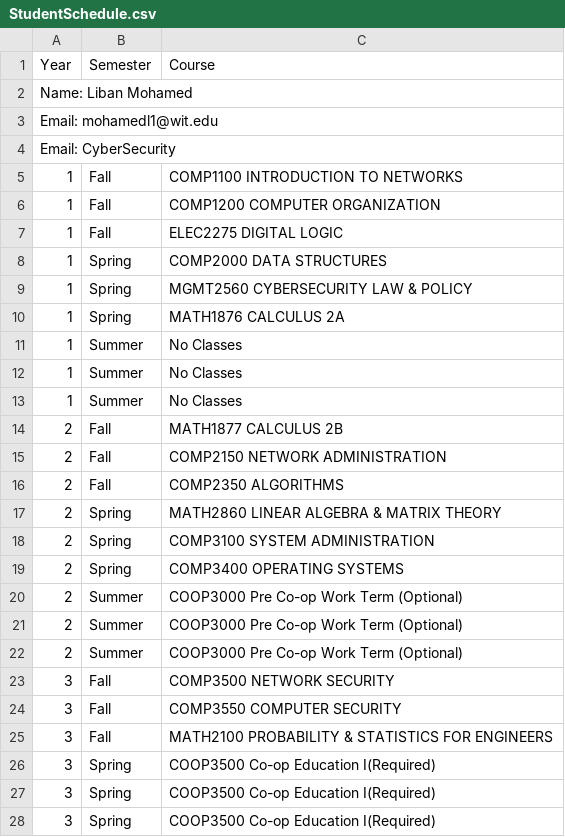
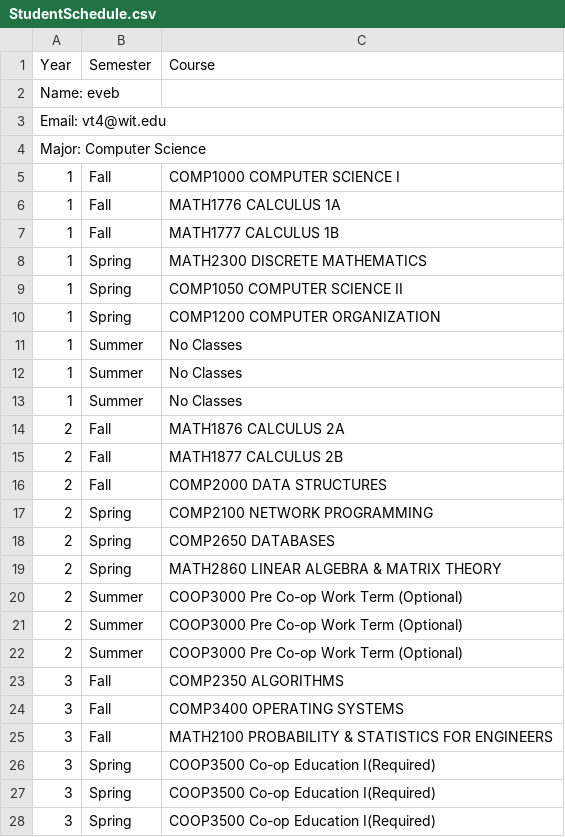
Before and after one commit to KingLiban/ClassCraft, a CSV file: src/application/StudentSchedule.csv, drawn as a sheet; only a part is shown; the diff covers the shown part only.

```diff
--- a/src/application/StudentSchedule.csv
+++ b/src/application/StudentSchedule.csv
@@ -1,11 +1,11 @@
 Year,Semester,Course
-Name: Liban Mohamed
-Email: mohamedl1@wit.edu
-Email: CyberSecurity
-1,Fall,COMP1100    INTRODUCTION TO NETWORKS
-1,Fall,COMP1200    COMPUTER ORGANIZATION
-1,Fall,ELEC2275    DIGITAL LOGIC
-1,Spring,COMP2000    DATA STRUCTURES
-1,Spring,MGMT2560    CYBERSECURITY LAW & POLICY
-1,Spring,MATH1876    CALCULUS 2A
+Name: eveb
+Email: vt4@wit.edu
+Major: Computer Science
+1,Fall,COMP1000    COMPUTER SCIENCE I
+1,Fall,MATH1776    CALCULUS 1A
+1,Fall,MATH1777    CALCULUS 1B
+1,Spring,MATH2300    DISCRETE MATHEMATICS
+1,Spring,COMP1050    COMPUTER SCIENCE II
+1,Spring,COMP1200    COMPUTER ORGANIZATION
 1,Summer,No Classes
@@ -13,8 +13,8 @@ Email: CyberSecurity
 1,Summer,No Classes
+2,Fall,MATH1876    CALCULUS 2A
 2,Fall,MATH1877    CALCULUS 2B
-2,Fall,COMP2150    NETWORK ADMINISTRATION
-2,Fall,COMP2350    ALGORITHMS
+2,Fall,COMP2000    DATA STRUCTURES
+2,Spring,COMP2100    NETWORK PROGRAMMING
+2,Spring,COMP2650    DATABASES
 2,Spring,MATH2860    LINEAR ALGEBRA & MATRIX THEORY
-2,Spring,COMP3100    SYSTEM ADMINISTRATION
-2,Spring,COMP3400    OPERATING SYSTEMS
 2,Summer,COOP3000 Pre Co-op Work Term (Optional)
@@ -22,4 +22,4 @@ Email: CyberSecurity
 2,Summer,COOP3000 Pre Co-op Work Term (Optional)
-3,Fall,COMP3500    NETWORK SECURITY
-3,Fall,COMP3550    COMPUTER SECURITY
+3,Fall,COMP2350    ALGORITHMS
+3,Fall,COMP3400    OPERATING SYSTEMS
 3,Fall,MATH2100    PROBABILITY & STATISTICS FOR ENGINEERS
```
Also changed, not shown: 7 edited cells elsewhere in this file, 4 other files.
